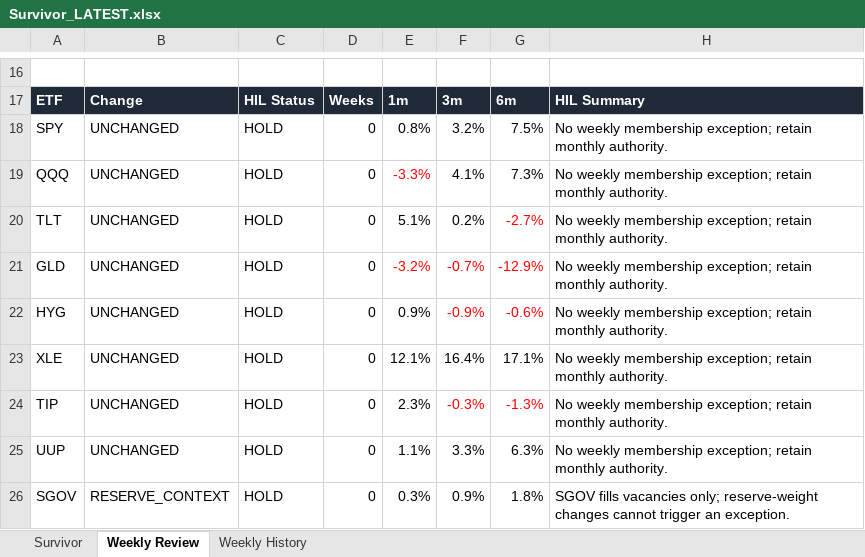
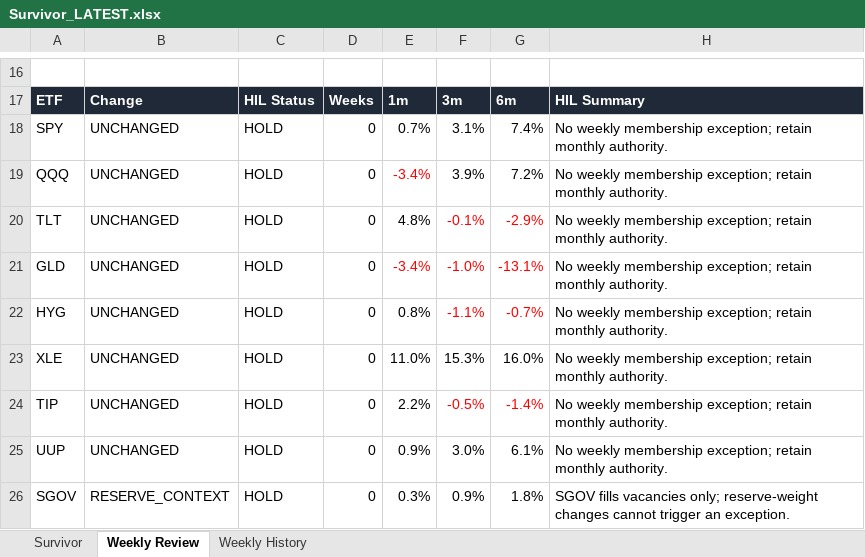
Before and after one commit to DarkMoonv1/NEFTy, an Excel workbook: Survivor_LATEST.xlsx, sheet Weekly Review, drawn as a sheet; only a part is shown, gaps mark what is left out; values as stored, in another font and other column widths than the file's, no borders; the diff names each change by its address in the sheet, - before the commit and + after, or states it on an @@ line.

```diff
--- a/Survivor_LATEST.xlsx (sheet Weekly Review)
+++ b/Survivor_LATEST.xlsx (sheet Weekly Review)
-E18: 0.8%
+E18: 0.7%
-F18: 3.2%
+F18: 3.1%
-G18: 7.5%
+G18: 7.4%
-E19: -3.3%
+E19: -3.4%
-F19: 4.1%
+F19: 3.9%
-G19: 7.3%
+G19: 7.2%
-E20: 5.1%
+E20: 4.8%
-F20: 0.2%
+F20: -0.1%
-F20 text colour: black
+F20 text colour: #FF0000
-G20: -2.7%
+G20: -2.9%
-E21: -3.2%
+E21: -3.4%
-F21: -0.7%
+F21: -1.0%
-G21: -12.9%
+G21: -13.1%
-E22: 0.9%
+E22: 0.8%
-F22: -0.9%
+F22: -1.1%
-G22: -0.6%
+G22: -0.7%
-E23: 12.1%
+E23: 11.0%
-F23: 16.4%
+F23: 15.3%
-G23: 17.1%
+G23: 16.0%
-E24: 2.3%
+E24: 2.2%
-F24: -0.3%
+F24: -0.5%
-G24: -1.3%
+G24: -1.4%
-E25: 1.1%
+E25: 0.9%
-F25: 3.3%
+F25: 3.0%
-G25: 6.3%
+G25: 6.1%
```
Also changed, not shown: sheet Survivor.
